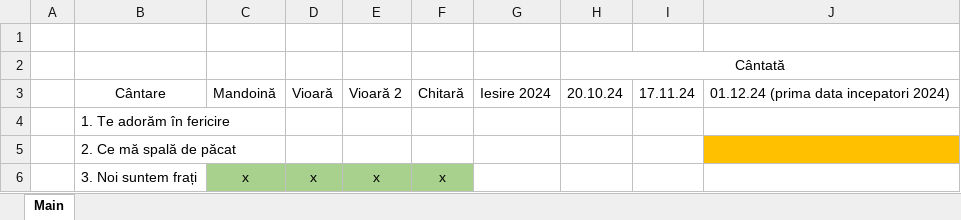
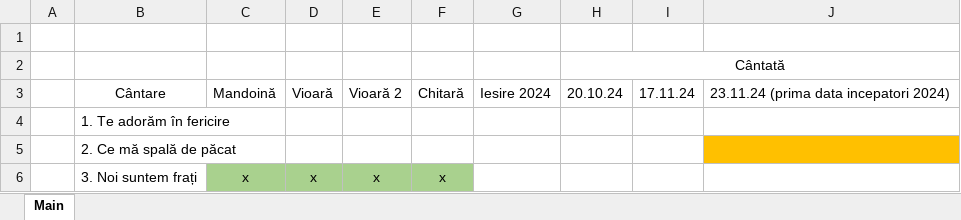
Before and after one commit to alin-eduard/OBPP24, an Excel workbook: resources/cuprins/Cuprins Orchestra.xlsx, sheet Main, drawn as a sheet; only a part is shown; values as stored, in another font and other column widths than the file's, no borders; the diff names each change by its address in the sheet, - before the commit and + after, or states it on an @@ line.

```diff
--- a/resources/cuprins/Cuprins Orchestra.xlsx (sheet Main)
+++ b/resources/cuprins/Cuprins Orchestra.xlsx (sheet Main)
-J3: 01.12.24 (prima data incepatori 2024)
+J3: 23.11.24 (prima data incepatori 2024)
```
Also changed, not shown: 6 other files.
